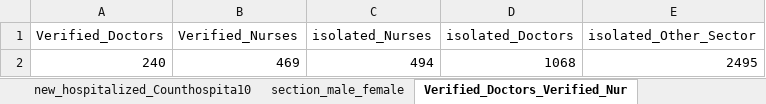
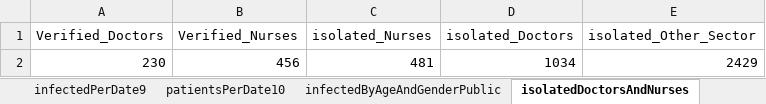
Before and after one commit to erasta/CovidDataIsrael, an Excel workbook: out/covid.xlsx, sheet isolatedDoctorsAndNurses, drawn as a sheet; values as stored, in another font and other column widths than the file's, no borders; removed rows and columns are numbered as before the commit, all else as after; the diff names each change by its address in the sheet, - before the commit and + after, or states it on an @@ line.

```diff
--- a/out/covid.xlsx (sheet isolatedDoctorsAndNurses)
+++ b/out/covid.xlsx (sheet isolatedDoctorsAndNurses)
-sheet tab: new_hospitalized_Counthospita10
+sheet tab: patientsPerDate10
-sheet tab: section_male_female
+sheet tab: infectedByAgeAndGenderPublic
-sheet tab: Verified_Doctors_Verified_Nur
+sheet tab: isolatedDoctorsAndNurses
-row 2: 240 | 469 | 494 | 1068 | 2495
+row 2: 230 | 456 | 481 | 1034 | 2429
```
Also changed, not shown: sheet contagionDataPerCityPublic, sheet patientsPerDate, sheet patientsPerDate10, sheet patientsPerDate17, sheet hospitalStatus, sheet doublingRate, 13 more sheets, other sheet tabs, 4 other files.
